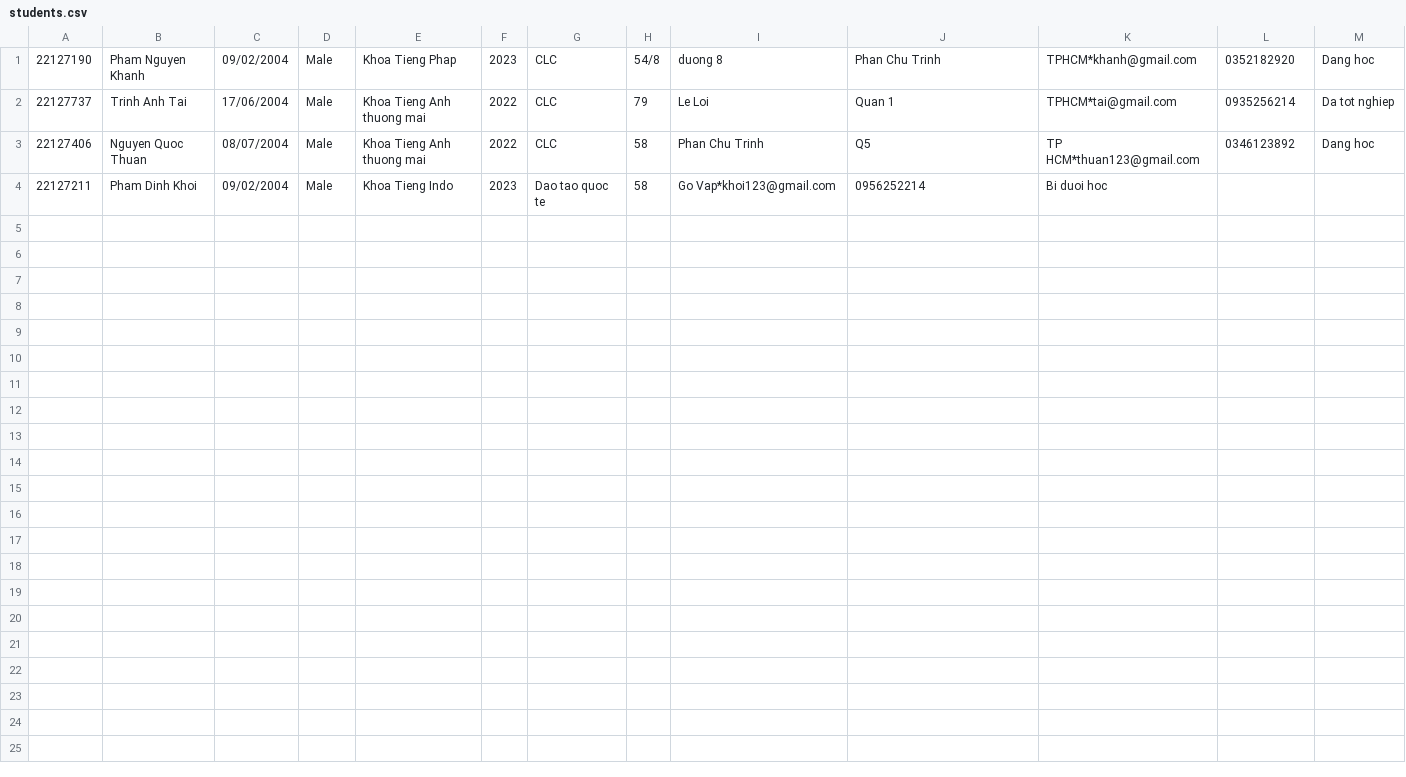
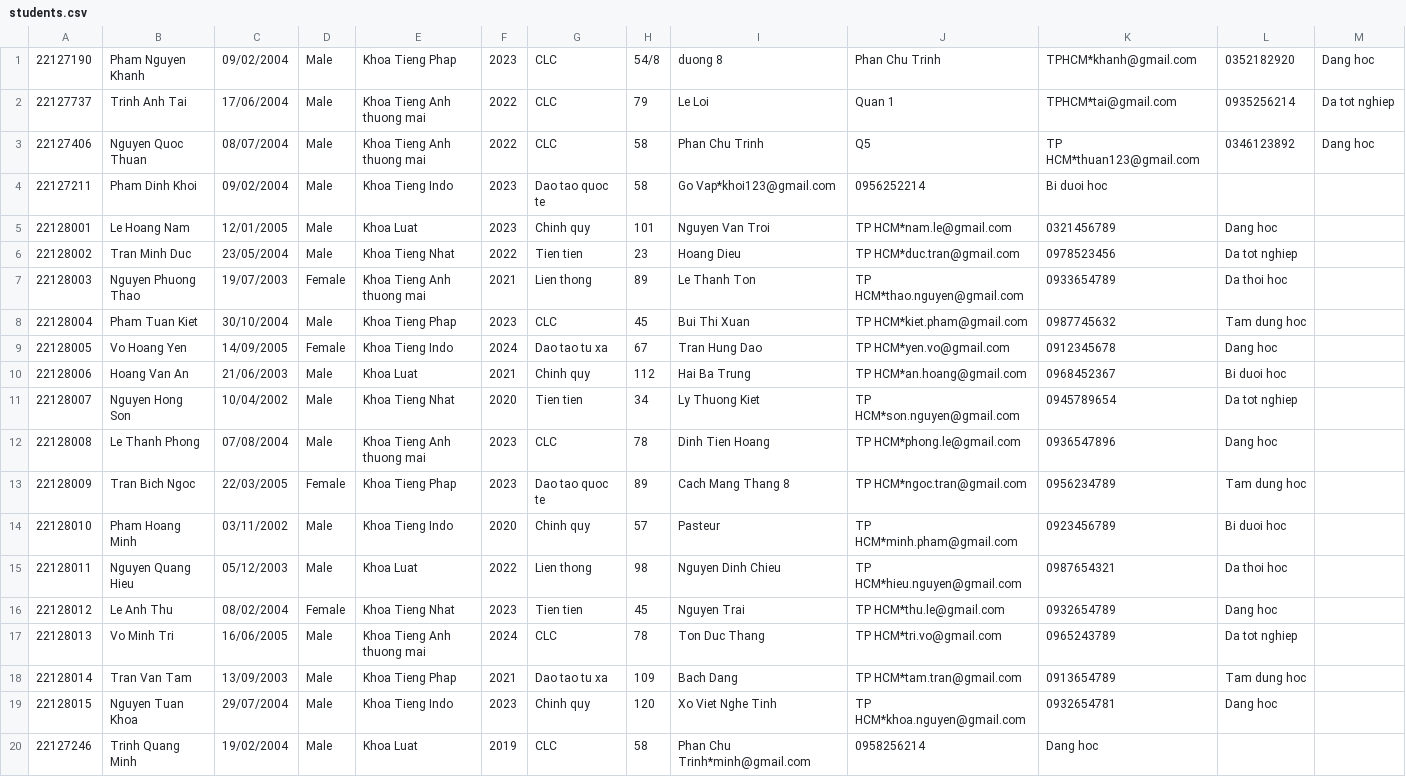
Before and after one commit to huy37204/TKPM-Exercise, a CSV file: students.csv, drawn as a sheet; the diff names each change by its address in the sheet, - before the commit and + after, or states it on an @@ line.

```diff
--- a/students.csv
+++ b/students.csv
+row 5: 22128001 | Le Hoang Nam | 12/01/2005 | Male | Khoa Luat | 2023 | Chinh quy | 101 | Nguyen Van Troi | TP HCM*nam.le@gmail.com | 0321456789 | Dang hoc
+row 6: 22128002 | Tran Minh Duc | 23/05/2004 | Male | Khoa Tieng Nhat | 2022 | Tien tien | 23 | Hoang Dieu | TP HCM*duc.tran@gmail.com | 0978523456 | Da tot nghiep
+row 7: 22128003 | Nguyen Phuong Thao | 19/07/2003 | Female | Khoa Tieng Anh thuong mai | 2021 | Lien thong | 89 | Le Thanh Ton | TP HCM*thao.nguyen@gmail.com | 0933654789 | Da thoi hoc
+row 8: 22128004 | Pham Tuan Kiet | 30/10/2004 | Male | Khoa Tieng Phap | 2023 | CLC | 45 | Bui Thi Xuan | TP HCM*kiet.pham@gmail.com | 0987745632 | Tam dung hoc
+row 9: 22128005 | Vo Hoang Yen | 14/09/2005 | Female | Khoa Tieng Indo | 2024 | Dao tao tu xa | 67 | Tran Hung Dao | TP HCM*yen.vo@gmail.com | 0912345678 | Dang hoc
+row 10: 22128006 | Hoang Van An | 21/06/2003 | Male | Khoa Luat | 2021 | Chinh quy | 112 | Hai Ba Trung | TP HCM*an.hoang@gmail.com | 0968452367 | Bi duoi hoc
+row 11: 22128007 | Nguyen Hong Son | 10/04/2002 | Male | Khoa Tieng Nhat | 2020 | Tien tien | 34 | Ly Thuong Kiet | TP HCM*son.nguyen@gmail.com | 0945789654 | Da tot nghiep
+row 12: 22128008 | Le Thanh Phong | 07/08/2004 | Male | Khoa Tieng Anh thuong mai | 2023 | CLC | 78 | Dinh Tien Hoang | TP HCM*phong.le@gmail.com | 0936547896 | Dang hoc
+row 13: 22128009 | Tran Bich Ngoc | 22/03/2005 | Female | Khoa Tieng Phap | 2023 | Dao tao quoc te | 89 | Cach Mang Thang 8 | TP HCM*ngoc.tran@gmail.com | 0956234789 | Tam dung hoc
+row 14: 22128010 | Pham Hoang Minh | 03/11/2002 | Male | Khoa Tieng Indo | 2020 | Chinh quy | 57 | Pasteur | TP HCM*minh.pham@gmail.com | 0923456789 | Bi duoi hoc
+row 15: 22128011 | Nguyen Quang Hieu | 05/12/2003 | Male | Khoa Luat | 2022 | Lien thong | 98 | Nguyen Dinh Chieu | TP HCM*hieu.nguyen@gmail.com | 0987654321 | Da thoi hoc
+row 16: 22128012 | Le Anh Thu | 08/02/2004 | Female | Khoa Tieng Nhat | 2023 | Tien tien | 45 | Nguyen Trai | TP HCM*thu.le@gmail.com | 0932654789 | Dang hoc
+row 17: 22128013 | Vo Minh Tri | 16/06/2005 | Male | Khoa Tieng Anh thuong mai | 2024 | CLC | 78 | Ton Duc Thang | TP HCM*tri.vo@gmail.com | 0965243789 | Da tot nghiep
+row 18: 22128014 | Tran Van Tam | 13/09/2003 | Male | Khoa Tieng Phap | 2021 | Dao tao tu xa | 109 | Bach Dang | TP HCM*tam.tran@gmail.com | 0913654789 | Tam dung hoc
+row 19: 22128015 | Nguyen Tuan Khoa | 29/07/2004 | Male | Khoa Tieng Indo | 2023 | Chinh quy | 120 | Xo Viet Nghe Tinh | TP HCM*khoa.nguyen@gmail.com | 0932654781 | Dang hoc
+row 20: 22127246 | Trinh Quang Minh | 19/02/2004 | Male | Khoa Luat | 2019 | CLC | 58 | Phan Chu Trinh*minh@gmail.com | 0958256214 | Dang hoc
```
Also changed, not shown: 23 other files.
